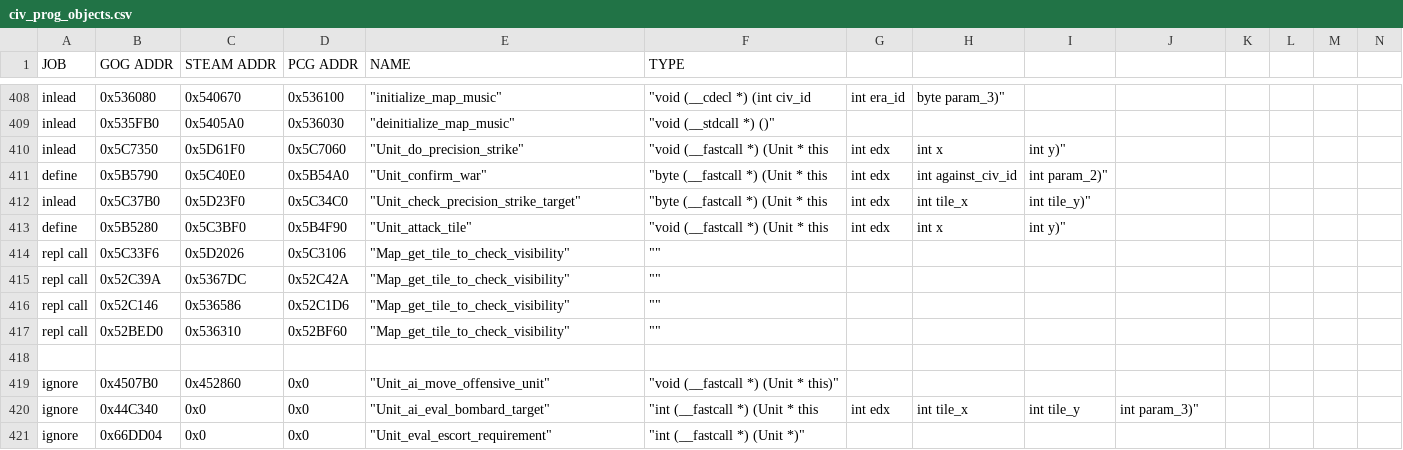
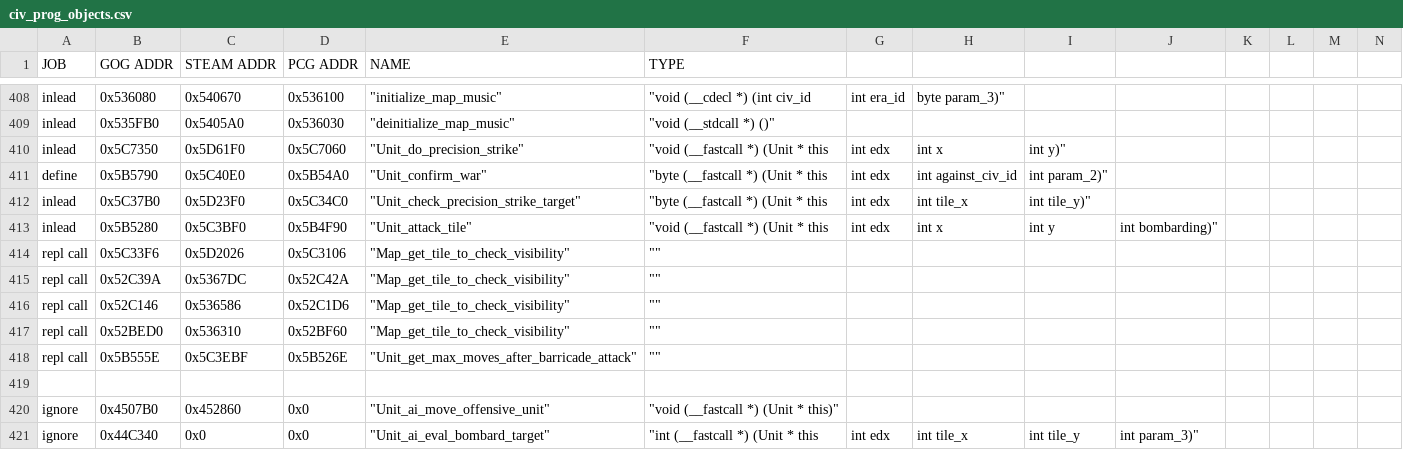
Before and after one commit to maxpetul/C3X, a CSV file: civ_prog_objects.csv, drawn as a sheet; only a part is shown, gaps mark what is left out; the shorter side is filled out with more unchanged rows; rows hold the shown columns only; the diff names each change by its address in the sheet, - before the commit and + after, or states it on an @@ line.

Commit message:
Add option not to end a unit's turn after it bombards a barricade; Fix type of Unit::attack_tile

```diff
--- a/civ_prog_objects.csv
+++ b/civ_prog_objects.csv
-A413 (JOB): define
+A413 (JOB): inlead
-I413: int y)"
+I413: int y
-J413: (empty)
+J413: int bombarding)"
+row 418: repl call | 0x5B555E | 0x5C3EBF | 0x5B526E | "Unit_get_max_moves_after_barricade_attack" | ""
```
Also changed, not shown: 3 other files.
